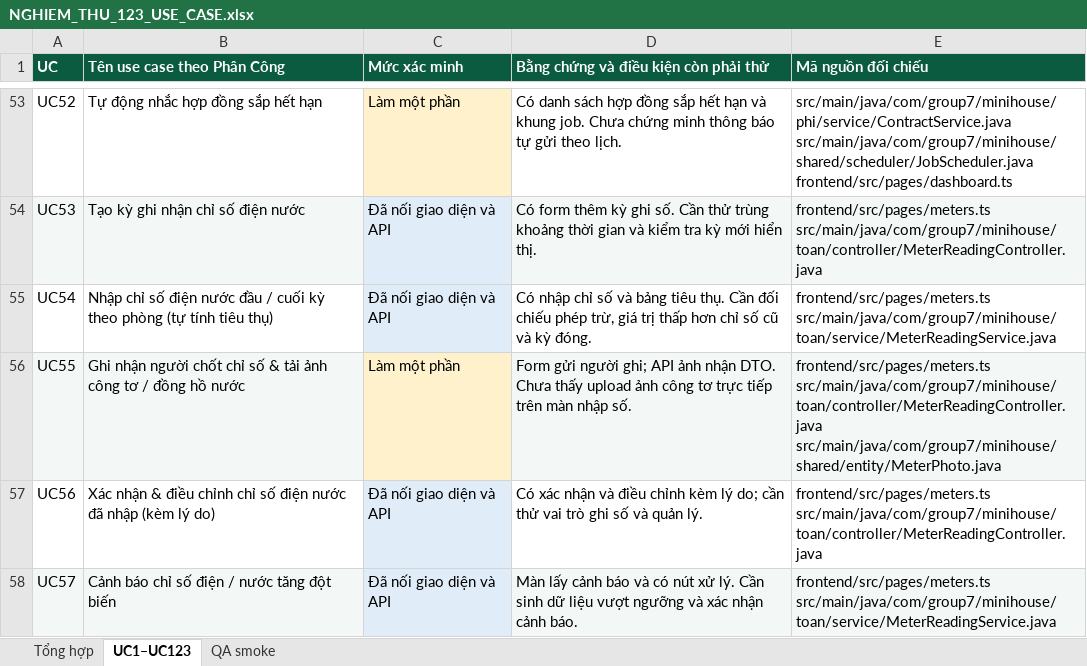
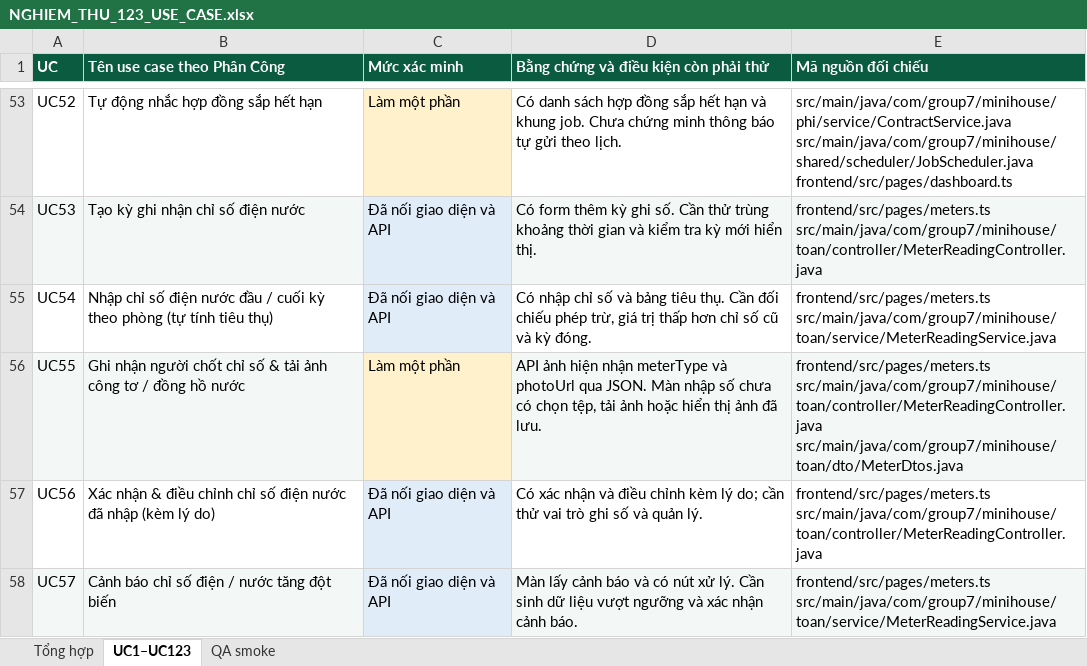
Before and after one commit to nguyenvoii/MiniBoardingHouse, an Excel workbook: docs/NGHIEM_THU_123_USE_CASE.xlsx, sheet UC1–UC123, drawn as a sheet; only a part is shown, gaps mark what is left out; values as stored, in another font and other column widths than the file's, no borders; ↵ is a line break in a cell; the diff covers the shown part only; the diff names each change by its address in the sheet, - before the commit and + after, or states it on an @@ line.

```diff
--- a/docs/NGHIEM_THU_123_USE_CASE.xlsx (sheet UC1–UC123)
+++ b/docs/NGHIEM_THU_123_USE_CASE.xlsx (sheet UC1–UC123)
-D56: Form gửi người ghi; API ảnh nhận DTO. Chưa thấy upload ảnh công tơ trực tiếp trên màn nhập số.
+D56: API ảnh hiện nhận meterType và photoUrl qua JSON. Màn nhập số chưa có chọn tệp, tải ảnh hoặc hiển thị ảnh đã lưu.
-E56 (Mã nguồn đối chiếu): frontend/src/pages/meters.ts ↵ src/main/java/com/group7/minihouse/toan/controller/MeterReadingController.java ↵ src/main/java/com/group7/minihouse/shared/entity/MeterPhoto.java
+E56 (Mã nguồn đối chiếu): frontend/src/pages/meters.ts ↵ src/main/java/com/group7/minihouse/toan/controller/MeterReadingController.java ↵ src/main/java/com/group7/minihouse/toan/dto/MeterDtos.java
```
Also changed, not shown: 19 edited cells and cell formats elsewhere in this sheet, sheet Tổng hợp, 1 other file.
